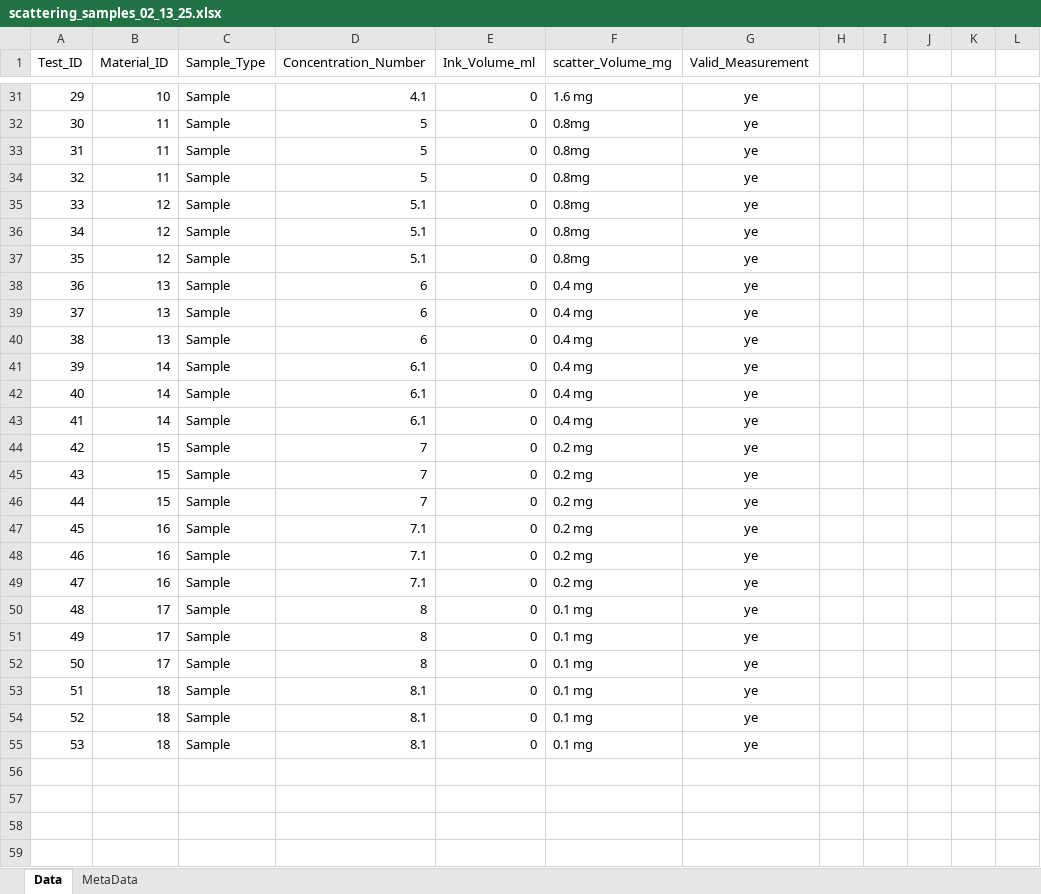
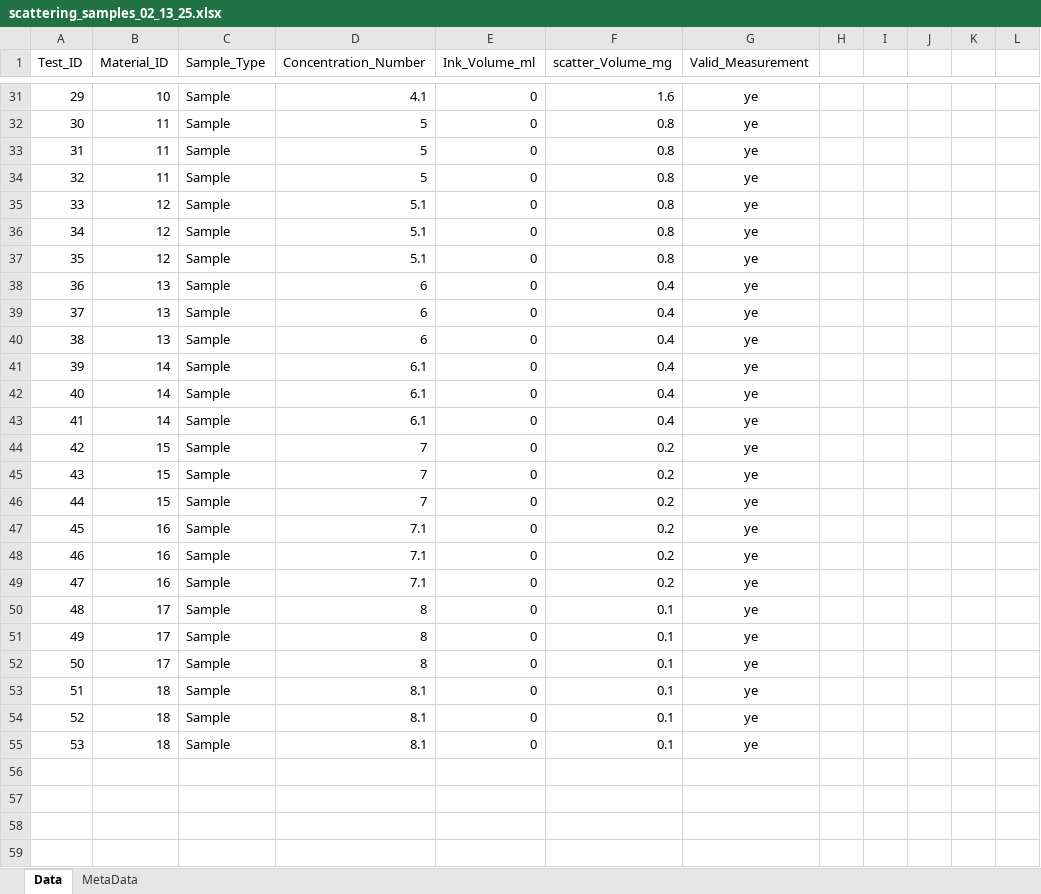
Before and after one commit to Hulkbert/PhantomSpecData, an Excel workbook: Scattering_Data/scattering_samples_02_13_25.xlsx, sheet Data, drawn as a sheet; only a part is shown, gaps mark what is left out; values as stored, in another font and other column widths than the file's, no borders; charts and pictures not drawn; the diff covers the shown part only; the diff names each change by its address in the sheet, - before the commit and + after, or states it on an @@ line.

Commit message:
Adjusted absorbance coeff added and relevant methods created. The values when run against eachother (Input: sampling 2_13 Scattering_DF: sampling2_13) doesn't exactly equal zero but this is likely due to the averaging process that we do to get a per scattering volume absorbance coeff.

```diff
--- a/Scattering_Data/scattering_samples_02_13_25.xlsx (sheet Data)
+++ b/Scattering_Data/scattering_samples_02_13_25.xlsx (sheet Data)
-F31 (scatter_Volume_mg): 1.6 mg
+F31 (scatter_Volume_mg): 1.6
-F32:F37 (scatter_Volume_mg): 0.8mg
+F32:F37 (scatter_Volume_mg): 0.8
-F38:F43 (scatter_Volume_mg): 0.4 mg
+F38:F43 (scatter_Volume_mg): 0.4
-F44:F49 (scatter_Volume_mg): 0.2 mg
+F44:F49 (scatter_Volume_mg): 0.2
-F50:F55 (scatter_Volume_mg): 0.1 mg
+F50:F55 (scatter_Volume_mg): 0.1
```
Also changed, not shown: 25 edited cells elsewhere in this sheet, sheet MetaData, charts or pictures, combined_dataframes.xlsx, sampleSpecData/sampleSheetData/scattering_samples_02_13_25.xlsx, 2 other files.
